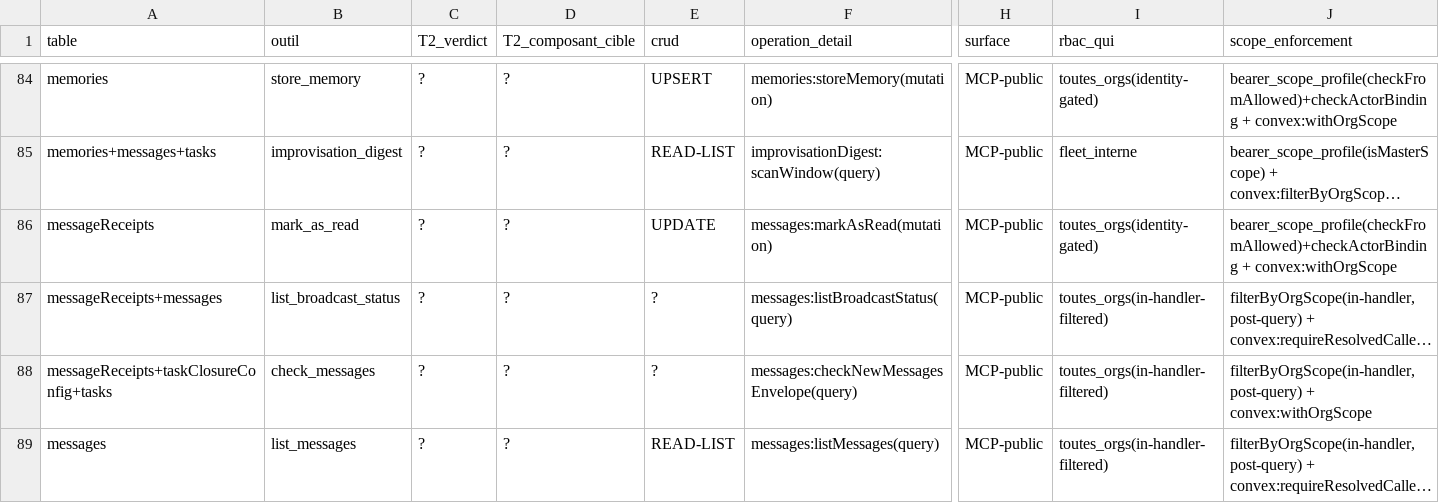
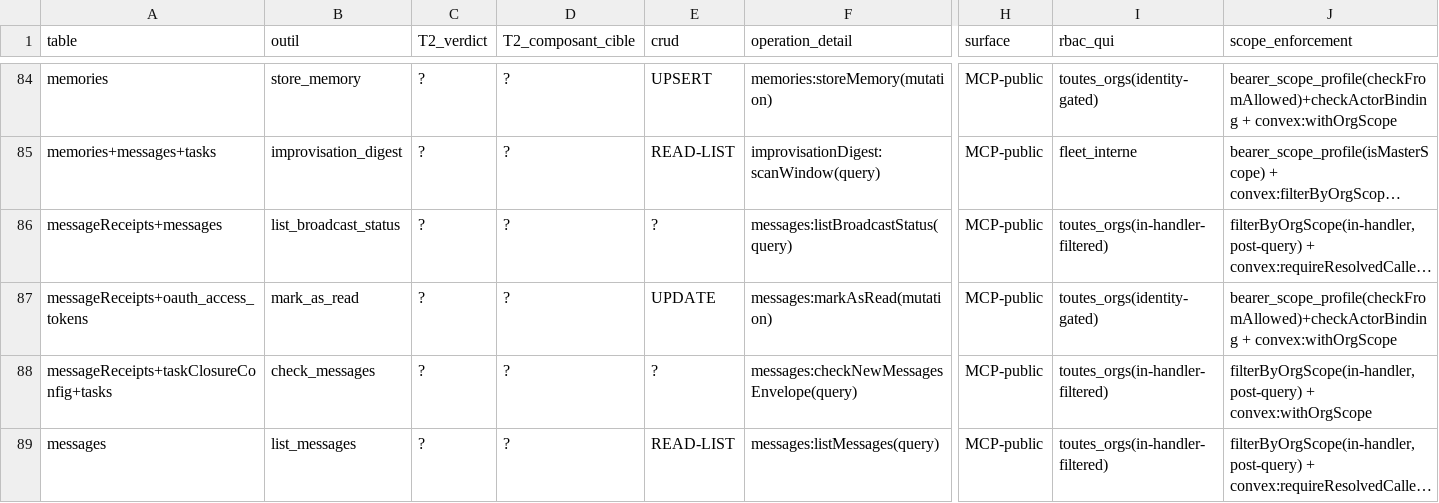
Before and after one commit to vantageos-agency/vantage-peers, a CSV file: .backend-doctor/vp-by-tool.csv, drawn as a sheet; only a part is shown, gaps mark what is left out; long unchanged cells end in …; removed rows and columns are numbered as before the commit, all else as after; rows hold the shown columns only; the diff names each change by its address in the sheet, - before the commit and + after, or states it on an @@ line.

Commit message:
Portal reply path: person is an addressable recipient for same-org agents, person inbox read, seat-path sender binding
A person (user:<subject>) can be replied to by an agent of the same org only; a
foreign or unknown person and the fleet master are refused with RBAC_DENIED.
Adds messages:listMyInbox, person-aware markAsRead, owner guard on the generic
inbox reads, tenant stamp from the verified seat org, and refuses a seat-path
sender that is a person or another org's / the fleet's identity.

```diff
--- a/.backend-doctor/vp-by-tool.csv
+++ b/.backend-doctor/vp-by-tool.csv
-row 86: messageReceipts | mark_as_read | ? | ? | UPDATE | messages:markAsRead(mutation) | MCP-public | toutes_orgs(identity-gated) | bearer_scope_profile(checkFromAllowed)+checkActorBinding + convex:withOrgScope
+row 87: messageReceipts+oauth_access_tokens | mark_as_read | ? | ? | UPDATE | messages:markAsRead(mutation) | MCP-public | toutes_orgs(identity-gated) | bearer_scope_profile(checkFromAllowed)+checkActorBinding + convex:withOrgScope
```
Also changed, not shown: .backend-doctor/vp-writer-tier.csv, 6 other files.
